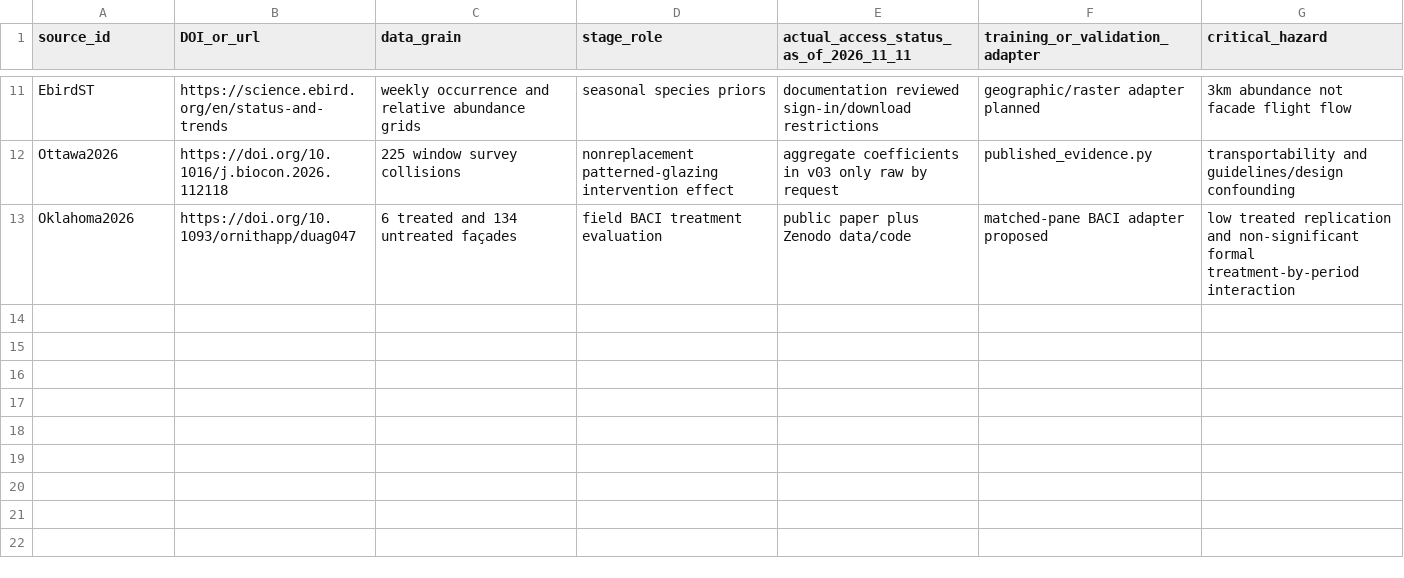
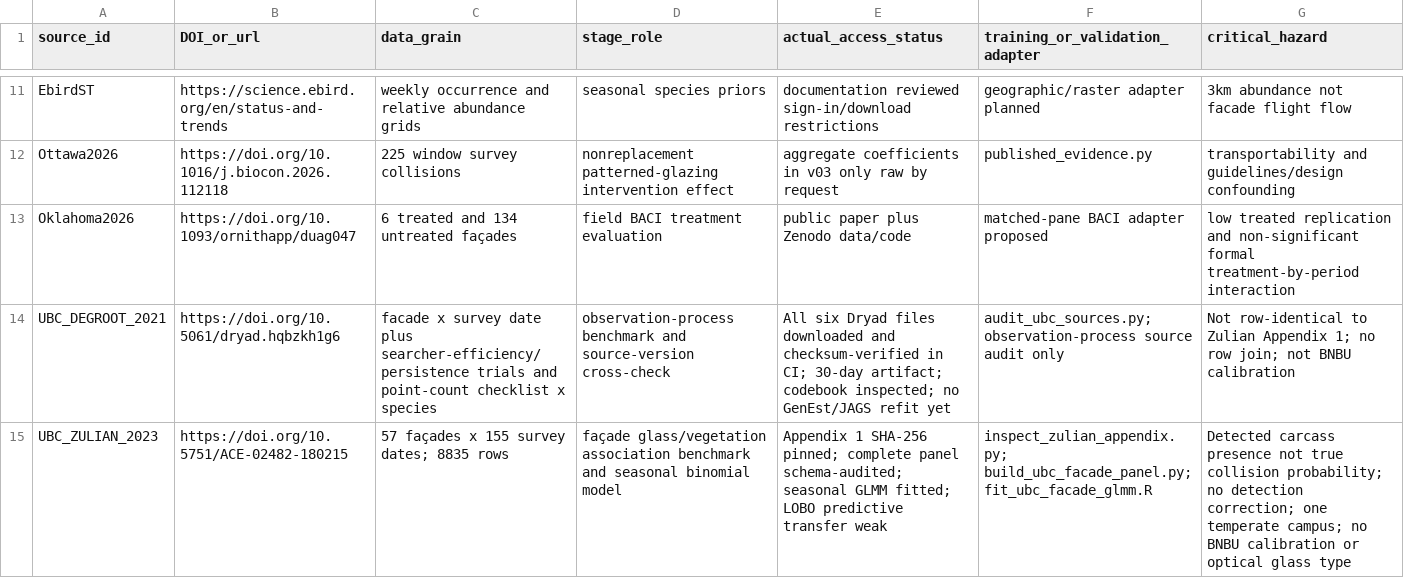
Before and after one commit to starright00631-dev/bird, a CSV file: docs/SOURCE_REGISTER.csv, drawn as a sheet; only a part is shown, gaps mark what is left out; the diff names each change by its address in the sheet, - before the commit and + after, or states it on an @@ line.

Commit message:
Add validated UBC facade collision model benchmark
Pin and audit the complete Zulian 2023 facade-date panel; reconcile the separate De Groot observation-process data without row joining; build the canonical model panel; fit paper-aligned seasonal binomial GLMMs; and add exposure-aware leave-one-building-out diagnostics. Preserve the result as an external descriptive benchmark, not a BNBU-calibrated predictor.

```diff
--- a/docs/SOURCE_REGISTER.csv
+++ b/docs/SOURCE_REGISTER.csv
-E1: actual_access_status_as_of_2026_11_11
+E1: actual_access_status
+row 14: UBC_DEGROOT_2021 | https://doi.org/10.5061/dryad.hqbzkh1g6 | facade x survey date plus searcher-efficiency/persistence trials and point-count checklist x species | observation-process benchmark and source-version cross-check | All six Dryad files downloaded and checksum-verified in CI; 30-day artifact; codebook inspected; no GenEst/JAGS refit yet | audit_ubc_sources.py; observation-process source audit only | Not row-identical to Zulian Appendix 1; no row join; not BNBU calibration
+row 15: UBC_ZULIAN_2023 | https://doi.org/10.5751/ACE-02482-180215 | 57 façades x 155 survey dates; 8835 rows | façade glass/vegetation association benchmark and seasonal binomial model | Appendix 1 SHA-256 pinned; complete panel schema-audited; seasonal GLMM fitted; LOBO predictive transfer weak | inspect_zulian_appendix.py; build_ubc_facade_panel.py; fit_ubc_facade_glmm.R | Detected carcass presence not true collision probability; no detection correction; one temperate campus; no BNBU calibration or optical glass type
```
Also changed, not shown: docs/data_registry.csv, 11 other files.
